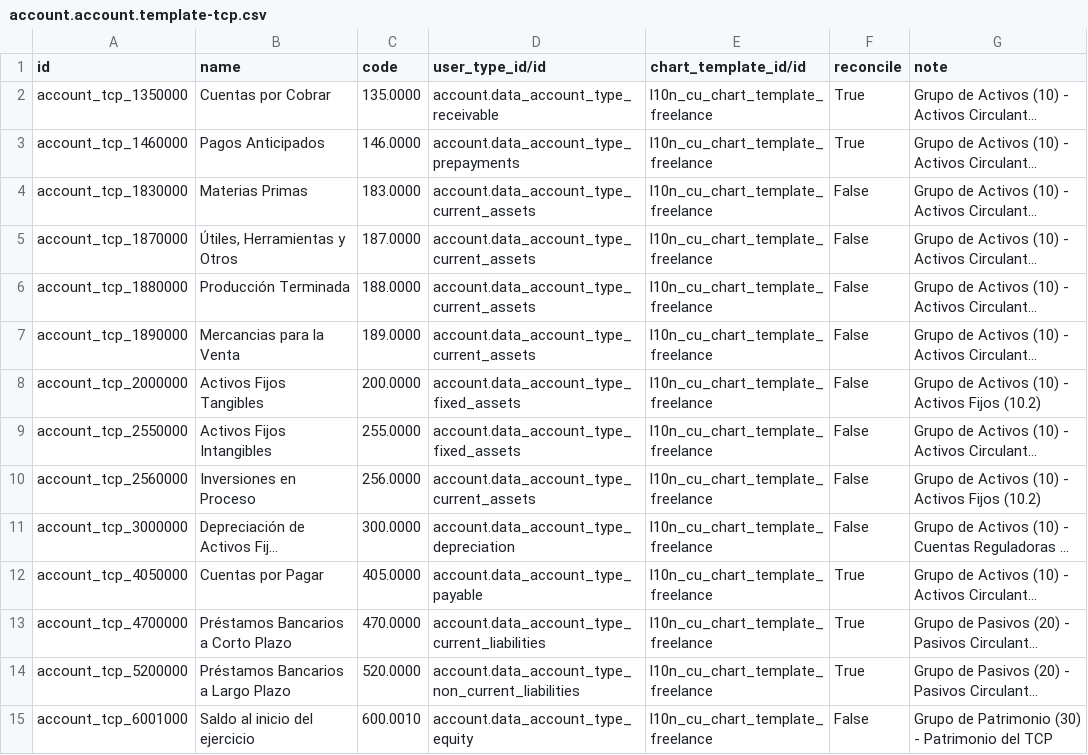
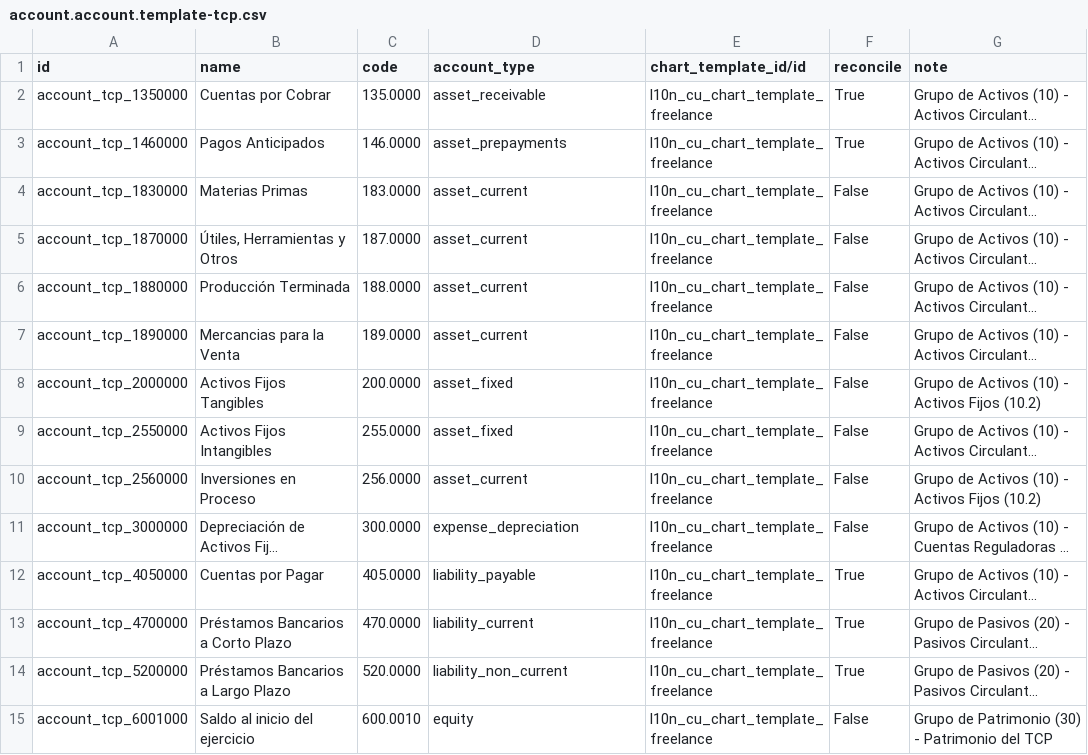
Before and after one commit to cuba-odoo/l10n-cuba, a CSV file: l10n_cu/data/account.account.template-tcp.csv, drawn as a sheet; only a part is shown; long unchanged cells end in …; the diff covers the shown part only; the diff names each change by its address in the sheet, - before the commit and + after, or states it on an @@ line.

```diff
--- a/l10n_cu/data/account.account.template-tcp.csv
+++ b/l10n_cu/data/account.account.template-tcp.csv
-D1: user_type_id/id
+D1: account_type
-D2 (account_type): account.data_account_type_receivable
+D2 (account_type): asset_receivable
-D3 (account_type): account.data_account_type_prepayments
+D3 (account_type): asset_prepayments
-D4:D7 (account_type): account.data_account_type_current_assets
+D4:D7 (account_type): asset_current
-D8:D9 (account_type): account.data_account_type_fixed_assets
+D8:D9 (account_type): asset_fixed
-D10 (account_type): account.data_account_type_current_assets
+D10 (account_type): asset_current
-D11 (account_type): account.data_account_type_depreciation
+D11 (account_type): expense_depreciation
-D12 (account_type): account.data_account_type_payable
+D12 (account_type): liability_payable
-D13 (account_type): account.data_account_type_current_liabilities
+D13 (account_type): liability_current
-D14 (account_type): account.data_account_type_non_current_liabilities
+D14 (account_type): liability_non_current
-D15 (account_type): account.data_account_type_equity
+D15 (account_type): equity
```
Also changed, not shown: 21 edited cells elsewhere in this file, l10n_cu/data/account.account.template-private.csv, l10n_cu/data/account.account.template-public.csv, 3 other files.
